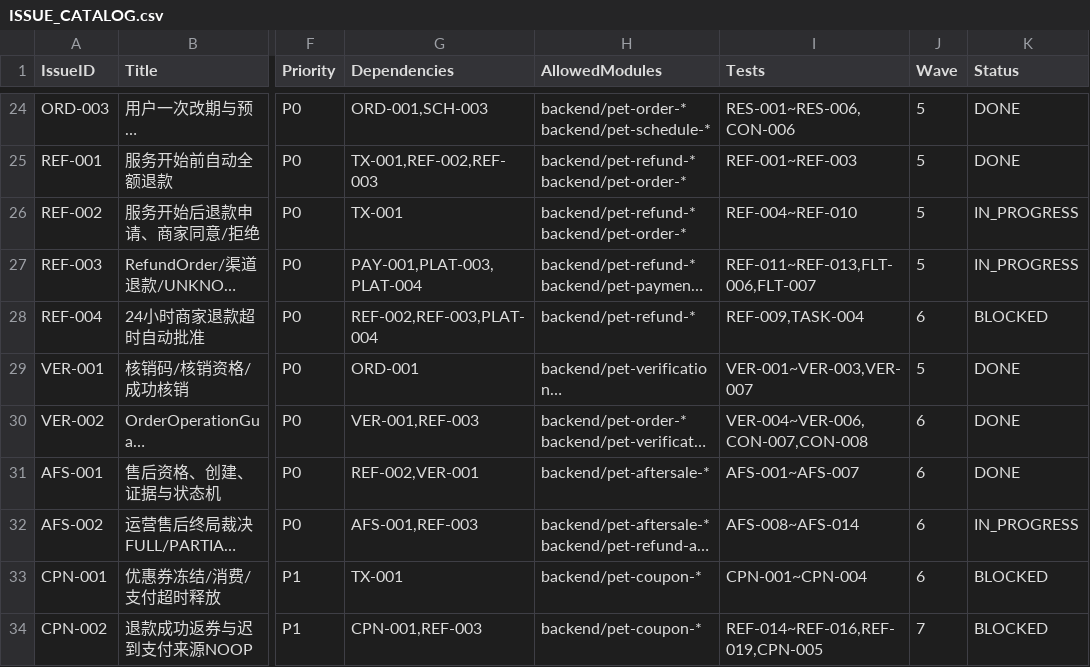
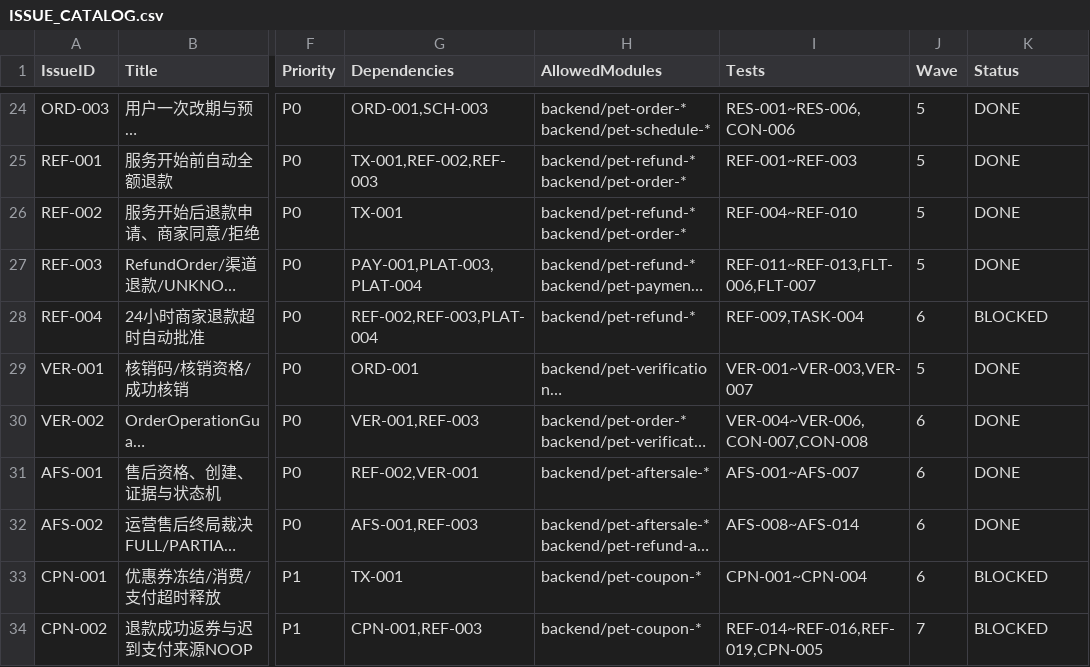
Before and after one commit to blueXYing/pet-platform, a CSV file: planning/ISSUE_CATALOG.csv, drawn as a sheet; only a part is shown, gaps mark what is left out; long unchanged cells end in …; the diff covers the shown part only; the diff names each change by its address in the sheet, - before the commit and + after, or states it on an @@ line.

Commit message:
docs(catalog): 任务目录状态重核至 2026-10-14（覆盖 #143~#163）
纯文档重核：ISSUE_CATALOG 8 行翻转（REF-002/REF-003/AFS-002/REV-002/ADM-003/A-004→DONE；PTS-001/A-005→IN_PROGRESS），WORK_STATE 39.0→40.0，DEPENDENCY_GRAPH 补售后资金执行边与 32号裁决七页批新能力节点。零代码/契约/脚本改动。

```diff
--- a/planning/ISSUE_CATALOG.csv
+++ b/planning/ISSUE_CATALOG.csv
-K26:K27 (Status): IN_PROGRESS
+K26:K27 (Status): DONE
-K32 (Status): IN_PROGRESS
+K32 (Status): DONE
```
Also changed, not shown: 5 edited cells elsewhere in this file, 2 other files.
